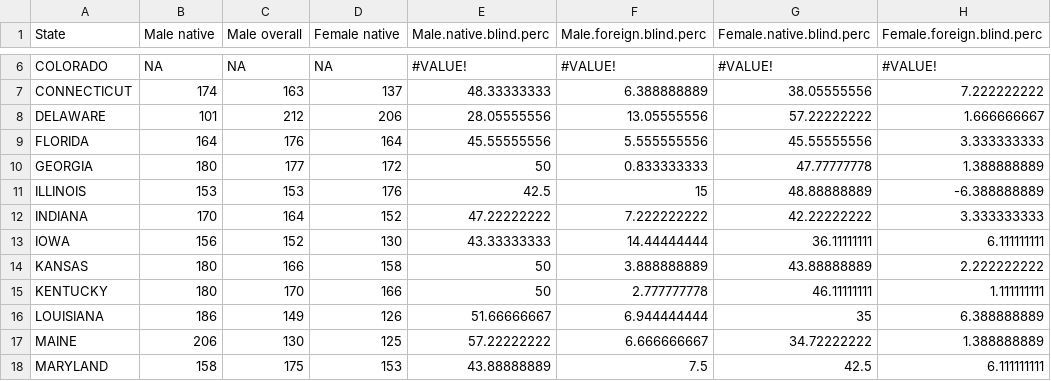
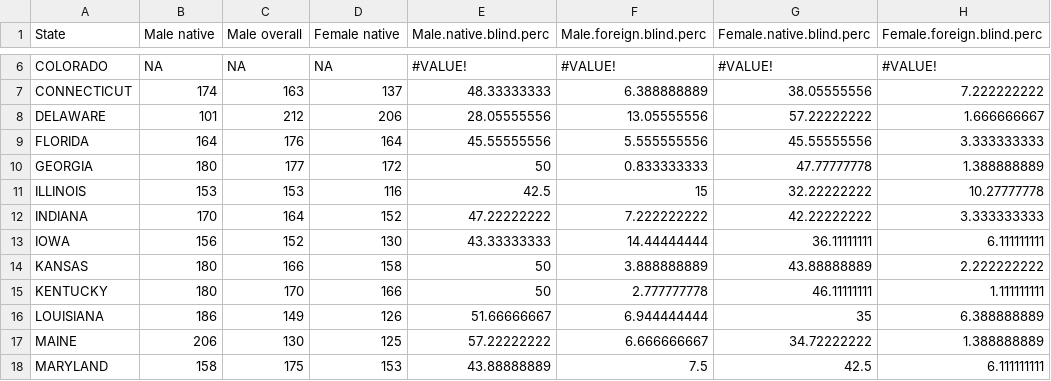
Before and after one commit to heike/discussion-1874, a CSV file: data/blind-per.state.csv, drawn as a sheet; only a part is shown, gaps mark what is left out; the diff names each change by its address in the sheet, - before the commit and + after, or states it on an @@ line.

```diff
--- a/data/blind-per.state.csv
+++ b/data/blind-per.state.csv
-D11 (Female native): 176
+D11 (Female native): 116
-G11 (Female.native.blind.perc): 48.88888889
+G11 (Female.native.blind.perc): 32.22222222
-H11 (Female.foreign.blind.perc): -6.388888889
+H11 (Female.foreign.blind.perc): 10.27777778
```
Also changed, not shown: 1 other file.
